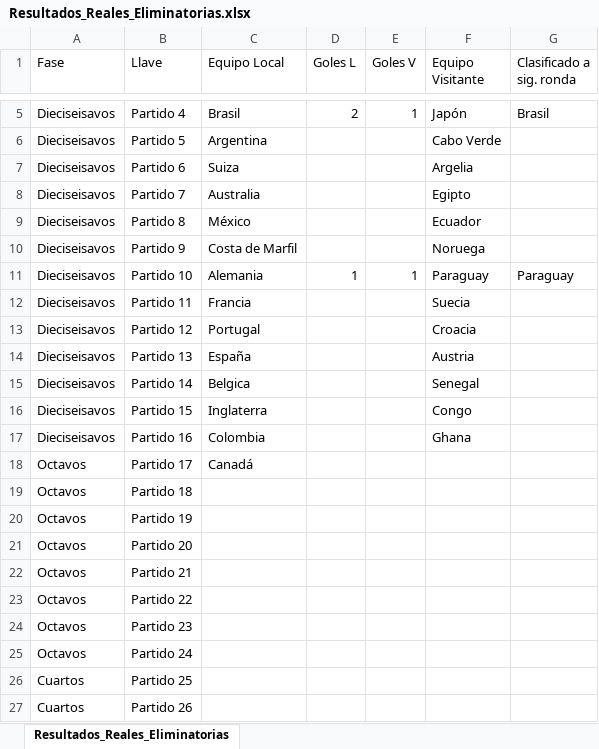
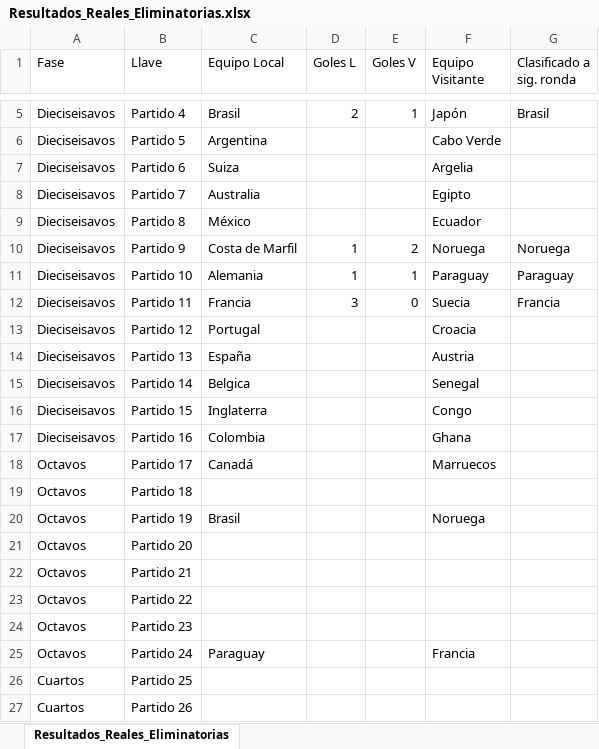
Before and after one commit to sdcastanedac/Polla_FM, an Excel workbook: Resultados_Reales_Eliminatorias.xlsx, sheet Resultados_Reales_Eliminatorias, drawn as a sheet; only a part is shown, gaps mark what is left out; values as stored, in another font and other column widths than the file's, no borders; the diff names each change by its address in the sheet, - before the commit and + after, or states it on an @@ line.

```diff
--- a/Resultados_Reales_Eliminatorias.xlsx (sheet Resultados_Reales_Eliminatorias)
+++ b/Resultados_Reales_Eliminatorias.xlsx (sheet Resultados_Reales_Eliminatorias)
-D10 (Goles L): (empty)
+D10 (Goles L): 1
-E10 (Goles V): (empty)
+E10 (Goles V): 2
-G10 (Clasificado a sig. ronda): (empty)
+G10 (Clasificado a sig. ronda): Noruega
-D12 (Goles L): (empty)
+D12 (Goles L): 3
-E12 (Goles V): (empty)
+E12 (Goles V): 0
-G12 (Clasificado a sig. ronda): (empty)
+G12 (Clasificado a sig. ronda): Francia
-F18 (Equipo Visitante): (empty)
+F18 (Equipo Visitante): Marruecos
-C20 (Equipo Local): (empty)
+C20 (Equipo Local): Brasil
-F20 (Equipo Visitante): (empty)
+F20 (Equipo Visitante): Noruega
-C25 (Equipo Local): (empty)
+C25 (Equipo Local): Paraguay
-F25 (Equipo Visitante): (empty)
+F25 (Equipo Visitante): Francia
```
Also changed, not shown: consolidado_mundial.xlsx, 1 other file.
